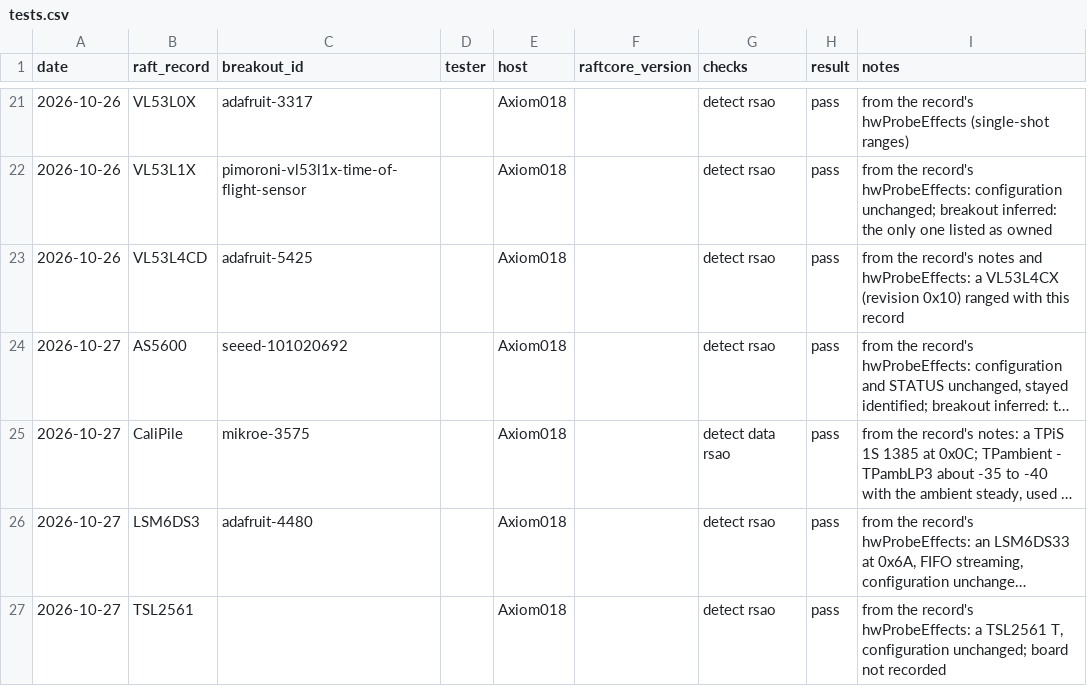
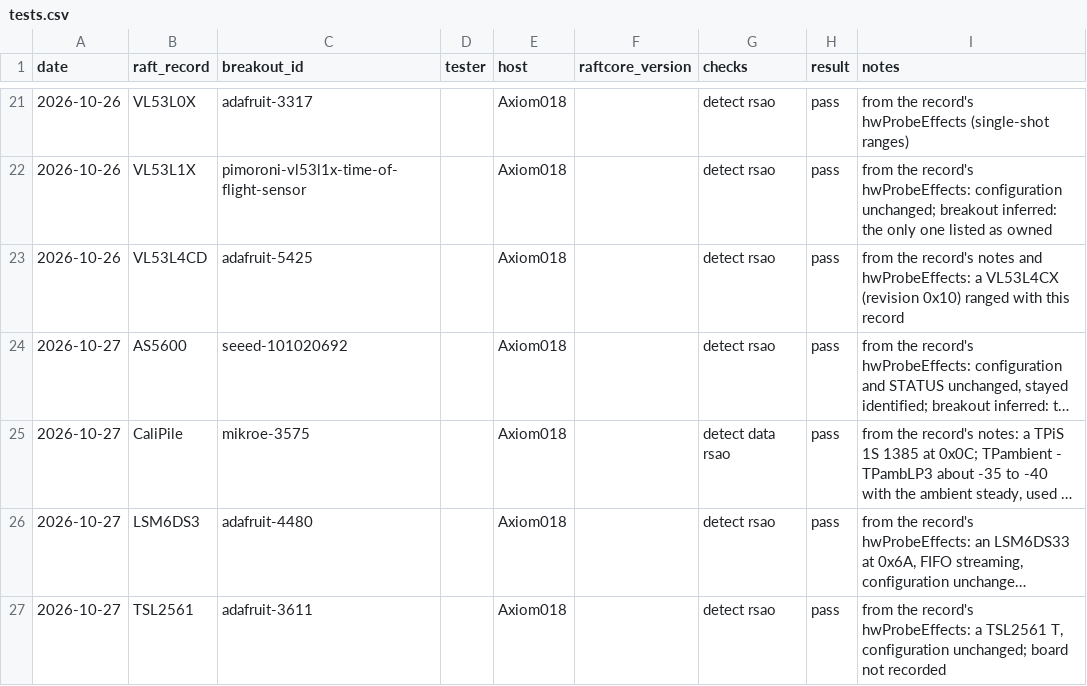
Before and after one commit to robdobsn/RaftCore, a CSV file: devtypes/breakouts/tests.csv, drawn as a sheet; only a part is shown, gaps mark what is left out; long unchanged cells end in …; the diff names each change by its address in the sheet, - before the commit and + after, or states it on an @@ line.

```diff
--- a/devtypes/breakouts/tests.csv
+++ b/devtypes/breakouts/tests.csv
-C27 (breakout_id): (empty)
+C27 (breakout_id): adafruit-3611
```
Also changed, not shown: devtypes/breakouts/breakouts.csv, 3 other files.
